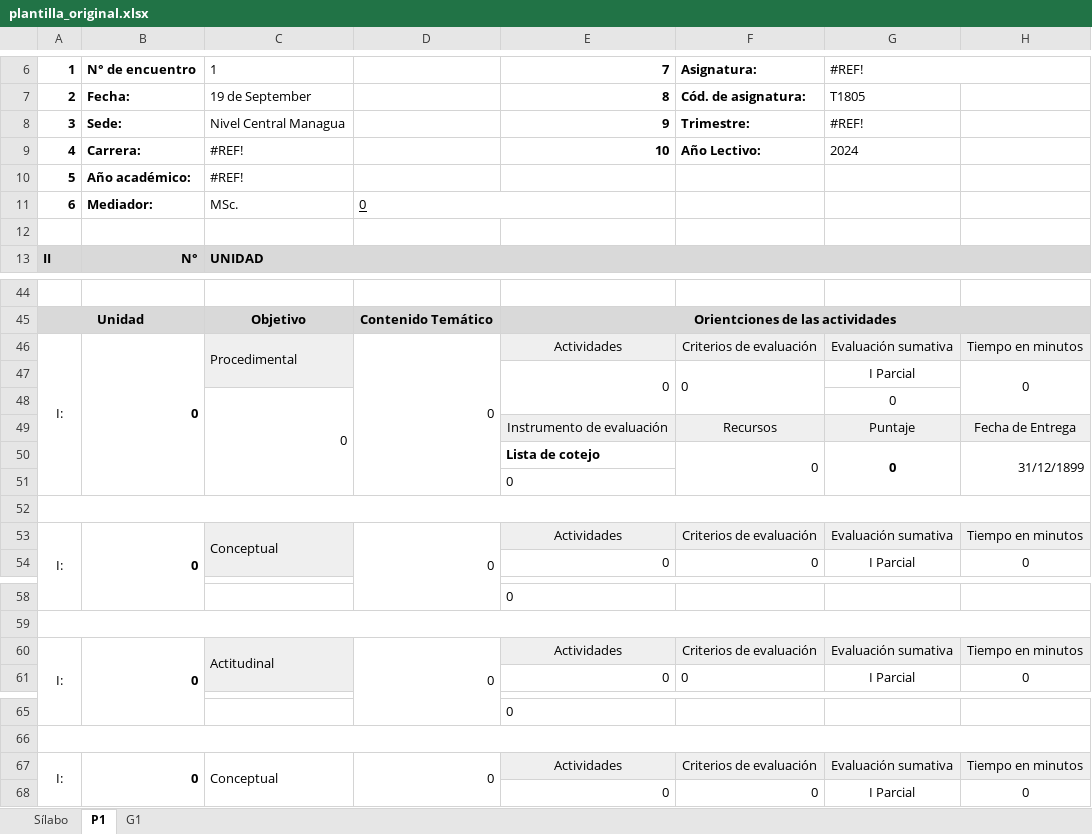
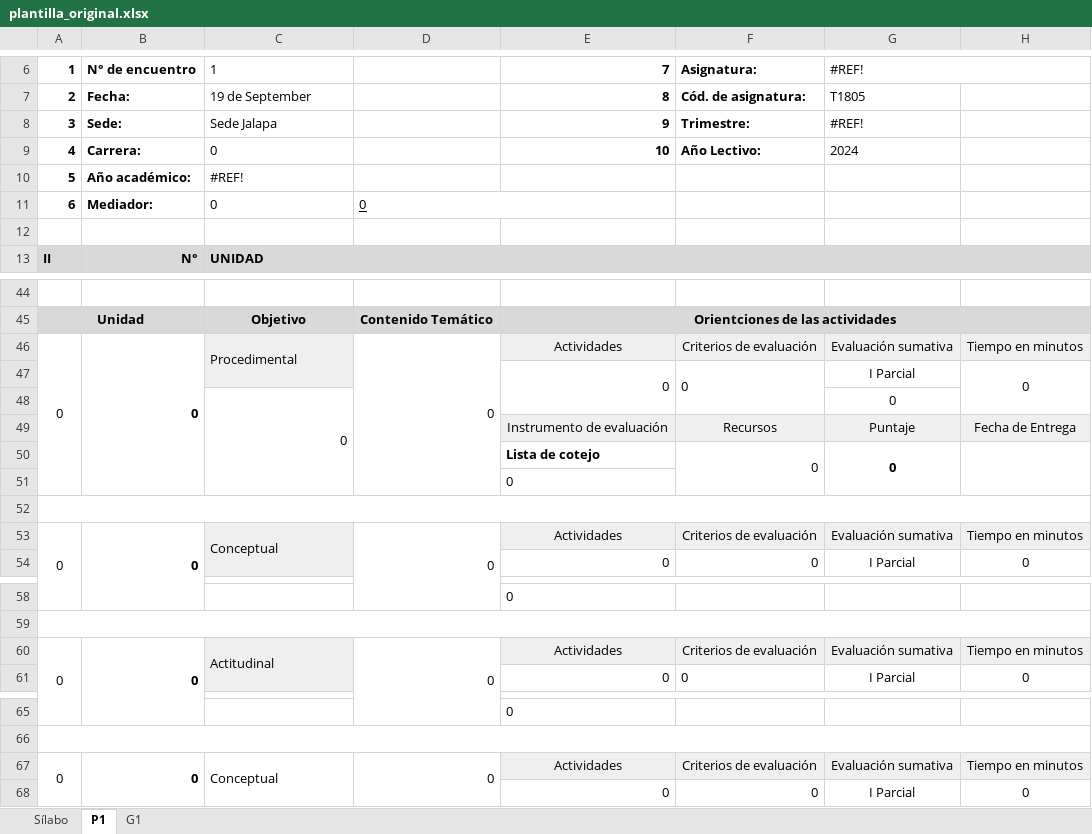
Before and after one commit to ader999/plan_de_estudio, an Excel workbook: excel_templates/plantilla_original.xlsx, sheet P1, drawn as a sheet; only a part is shown, gaps mark what is left out; values as stored, in another font and other column widths than the file's, no borders; charts and pictures not drawn; the diff names each change by its address in the sheet, - before the commit and + after, or states it on an @@ line.

```diff
--- a/excel_templates/plantilla_original.xlsx (sheet P1)
+++ b/excel_templates/plantilla_original.xlsx (sheet P1)
-C8: Nivel Central Managua
+C8: Sede Jalapa
-C9: #REF!
+C9: 0
-C11: MSc.
+C11: 0
-A46: I:
+A46: 0
-H50: 31/12/1899
+H50: (empty)
-A53: I:
+A53: 0
-A60: I:
+A60: 0
-A67: I:
+A67: 0
```
Also changed, not shown: sheet Sílabo, sheet G1, excel_templates/plantilla.xlsx, 4 other files.
